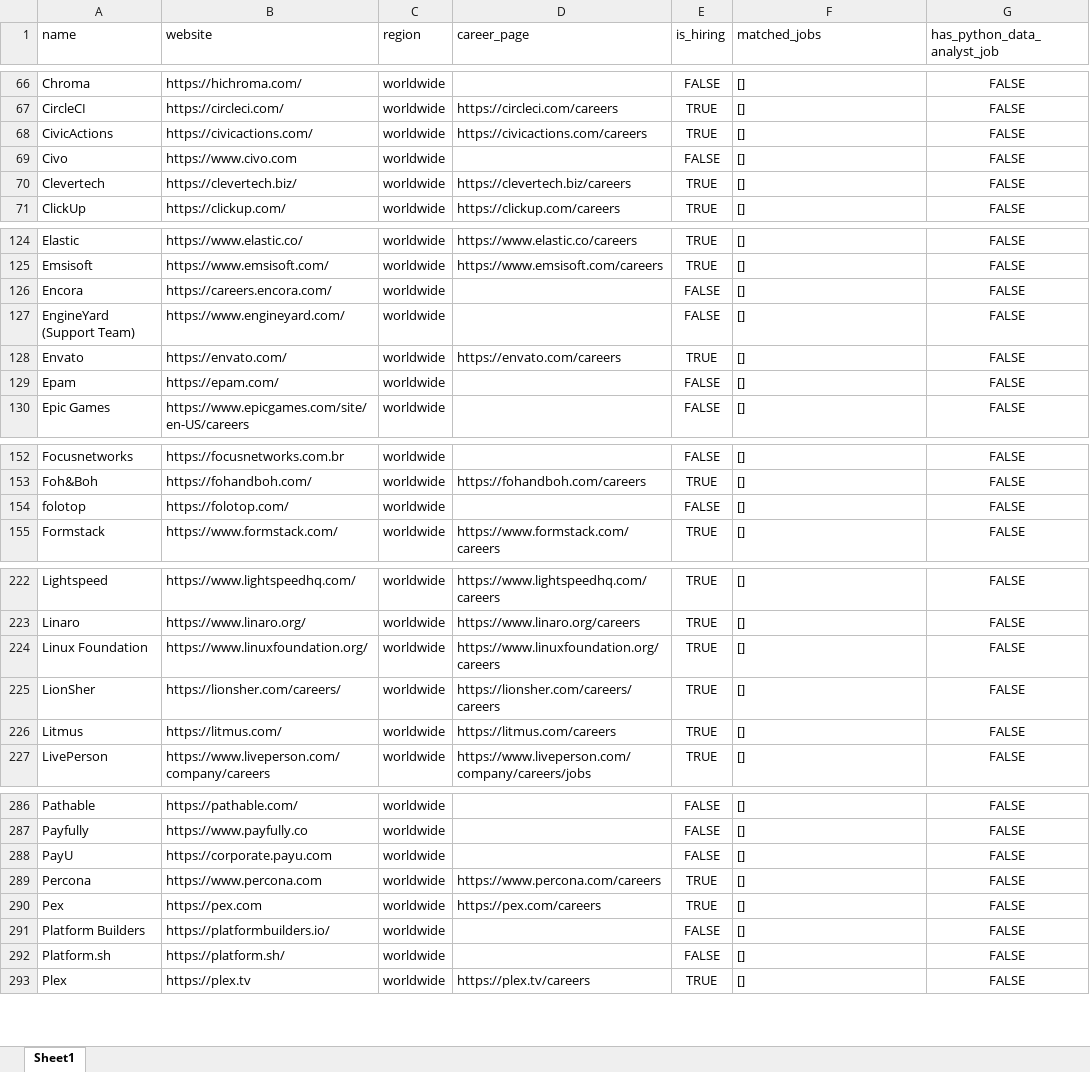
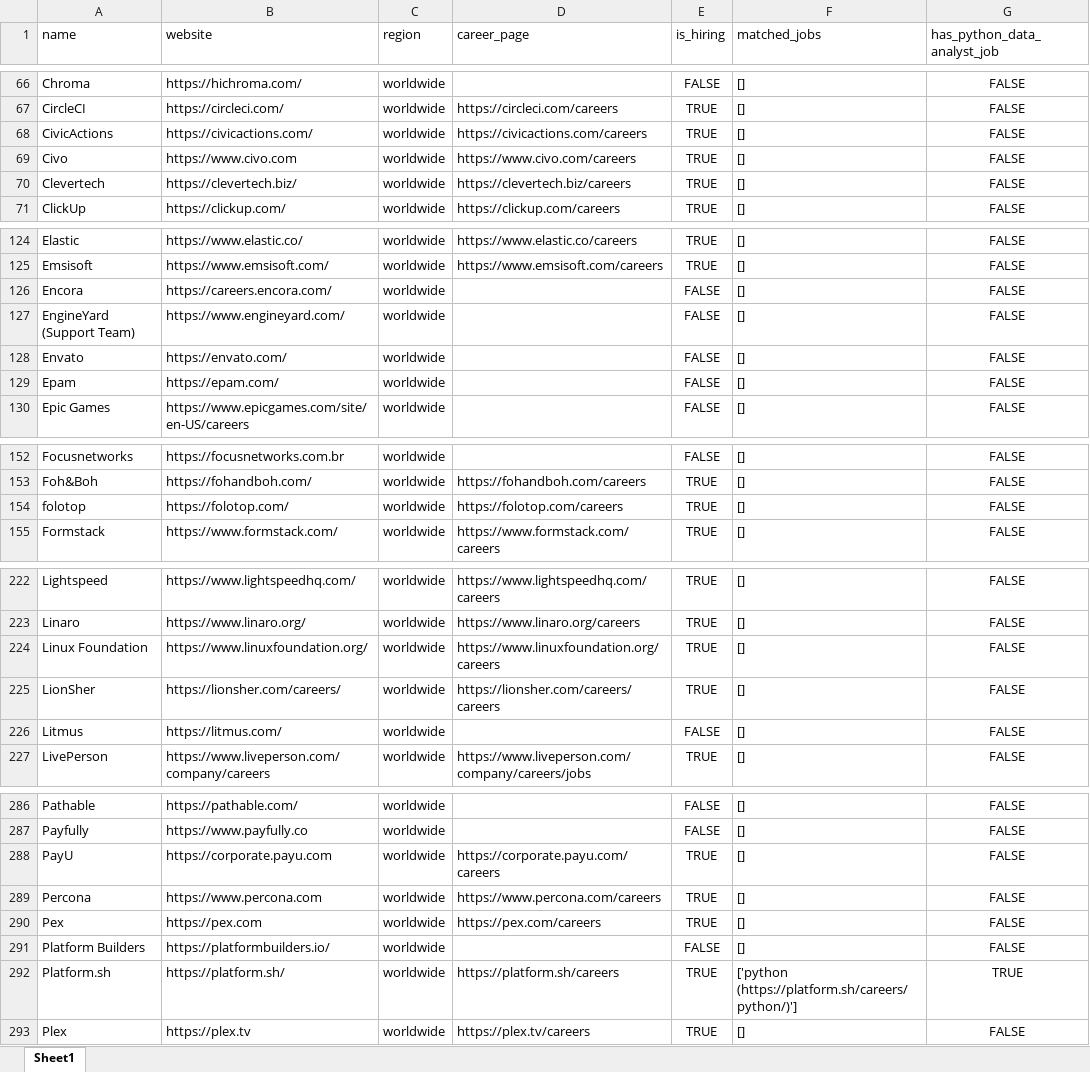
Before and after one commit to ChiaraVan1/remote-job-monitor, an Excel workbook: remote_companies_with_python_jobs_cached.xlsx, sheet Sheet1, drawn as a sheet; only a part is shown, gaps mark what is left out; values as stored, in another font and other column widths than the file's, no borders; the diff covers the shown part only; the diff names each change by its address in the sheet, - before the commit and + after, or states it on an @@ line.

```diff
--- a/remote_companies_with_python_jobs_cached.xlsx (sheet Sheet1)
+++ b/remote_companies_with_python_jobs_cached.xlsx (sheet Sheet1)
-D69 (career_page): (empty)
+D69 (career_page): https://www.civo.com/careers
-E69 (is_hiring): FALSE
+E69 (is_hiring): TRUE
-D128 (career_page): https://envato.com/careers
+D128 (career_page): (empty)
-E128 (is_hiring): TRUE
+E128 (is_hiring): FALSE
-D154 (career_page): (empty)
+D154 (career_page): https://folotop.com/careers
-E154 (is_hiring): FALSE
+E154 (is_hiring): TRUE
-D226 (career_page): https://litmus.com/careers
+D226 (career_page): (empty)
-E226 (is_hiring): TRUE
+E226 (is_hiring): FALSE
-D288 (career_page): (empty)
+D288 (career_page): https://corporate.payu.com/careers
-E288 (is_hiring): FALSE
+E288 (is_hiring): TRUE
-D292 (career_page): (empty)
+D292 (career_page): https://platform.sh/careers
-E292 (is_hiring): FALSE
+E292 (is_hiring): TRUE
-F292 (matched_jobs): []
+F292 (matched_jobs): ['python (https://platform.sh/careers/python/)']
-G292 (has_python_data_analyst_job): FALSE
+G292 (has_python_data_analyst_job): TRUE
```
Also changed, not shown: 2 edited cells elsewhere in this sheet, 1 other file.
